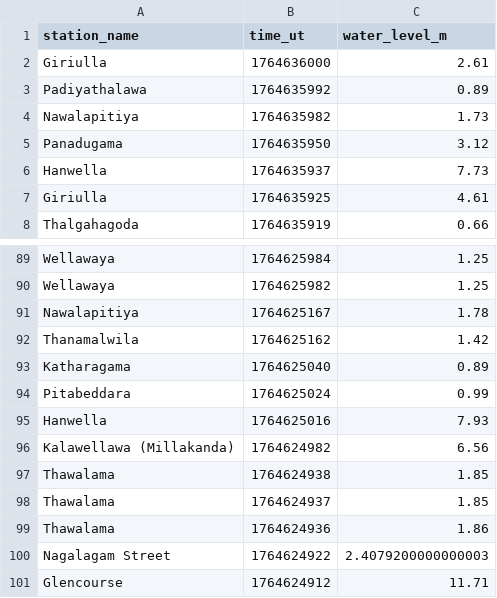
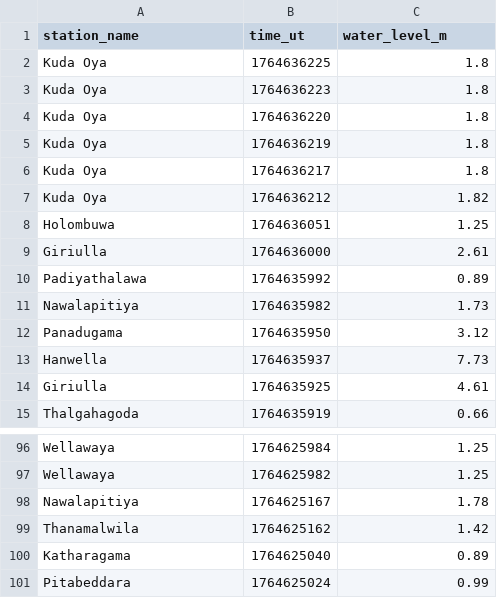
Before and after one commit to nuuuwan/lk_irrigation, a TSV file: data/latest-100.tsv, drawn as a sheet; only a part is shown, gaps mark what is left out.

```diff
--- a/data/latest-100.tsv
+++ b/data/latest-100.tsv
@@ -1,2 +1,9 @@
 station_name	time_ut	water_level_m
+Kuda Oya	1764636225	1.8
+Kuda Oya	1764636223	1.8
+Kuda Oya	1764636220	1.8
+Kuda Oya	1764636219	1.8
+Kuda Oya	1764636217	1.8
+Kuda Oya	1764636212	1.82
+Holombuwa	1764636051	1.25
 Giriulla	1764636000	2.61
@@ -94,8 +101 @@ Katharagama	1764625040	0.89
 Pitabeddara	1764625024	0.99
-Hanwella	1764625016	7.93
-Kalawellawa (Millakanda)	1764624982	6.56
-Thawalama	1764624938	1.85
-Thawalama	1764624937	1.85
-Thawalama	1764624936	1.86
-Nagalagam Street	1764624922	2.4079200000000003
-Glencourse	1764624912	11.71
```
Also changed, not shown: data/all.tsv, data/latest-1000.tsv, 14 other files.
